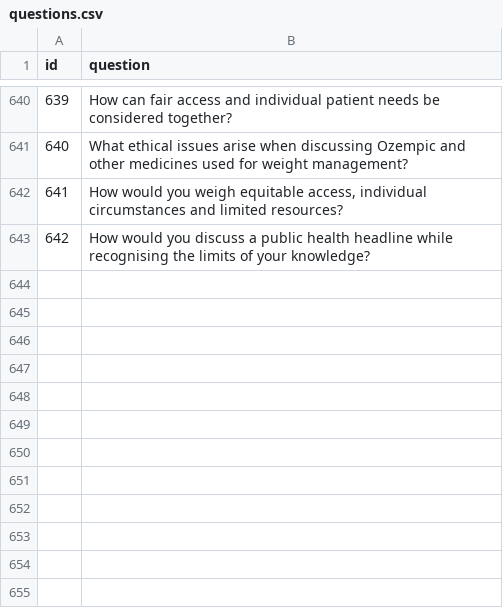
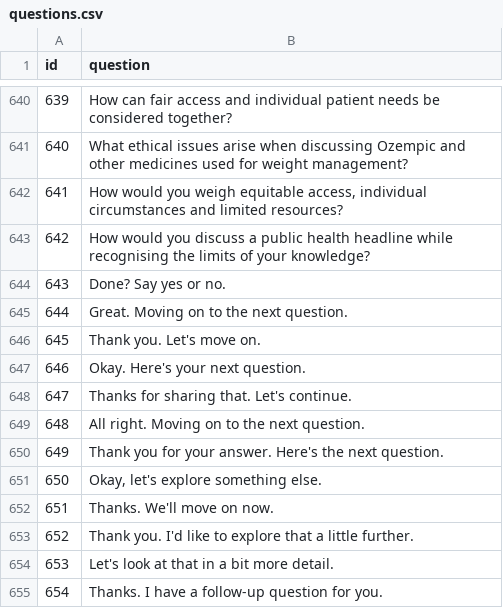
Before and after one commit to medwithrish-dot/medwithrish-site, a CSV file: scripts/questions.csv, drawn as a sheet; only a part is shown, gaps mark what is left out.

```diff
--- a/scripts/questions.csv
+++ b/scripts/questions.csv
@@ -643 +643,13 @@ id,question
 642,"How would you discuss a public health headline while recognising the limits of your knowledge?"
+643,"Done? Say yes or no."
+644,"Great. Moving on to the next question."
+645,"Thank you. Let's move on."
+646,"Okay. Here's your next question."
+647,"Thanks for sharing that. Let's continue."
+648,"All right. Moving on to the next question."
+649,"Thank you for your answer. Here's the next question."
+650,"Okay, let's explore something else."
+651,"Thanks. We'll move on now."
+652,"Thank you. I'd like to explore that a little further."
+653,"Let's look at that in a bit more detail."
+654,"Thanks. I have a follow-up question for you."
```
Also changed, not shown: 45 other files.
